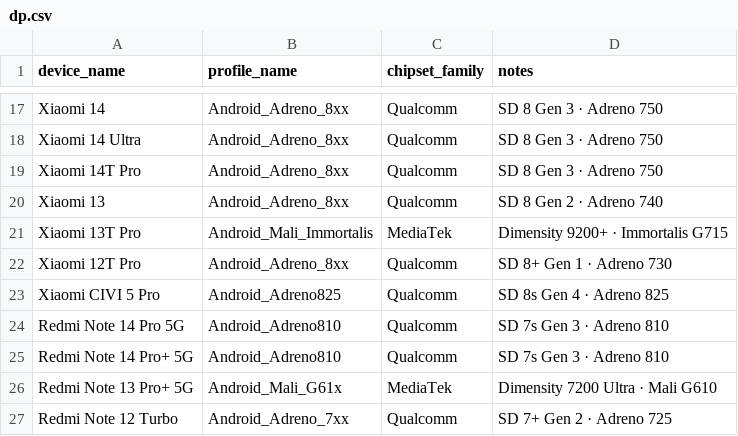
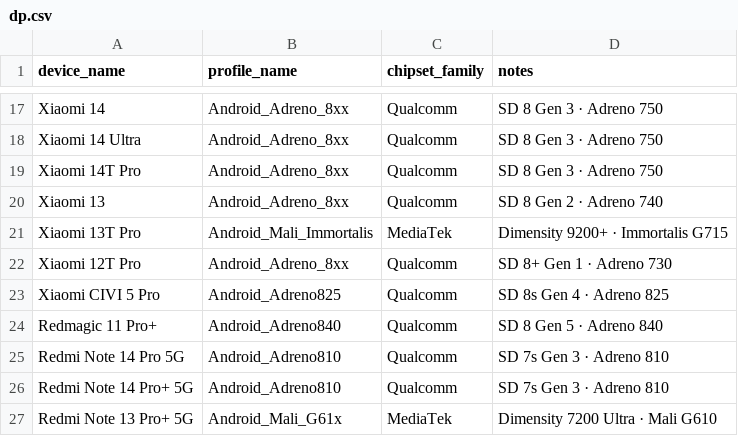
Before and after one commit to Arglax/Mobile-WuWa-Config, a CSV file: tools/dp.csv, drawn as a sheet; only a part is shown, gaps mark what is left out; the shorter side is filled out with more unchanged rows; the diff names each change by its address in the sheet, - before the commit and + after, or states it on an @@ line.

Commit message:
Added Redmagic 11+ Pro

```diff
--- a/tools/dp.csv
+++ b/tools/dp.csv
+row 24: Redmagic 11 Pro+ | Android_Adreno840 | Qualcomm | SD 8 Gen 5 · Adreno 840
```
